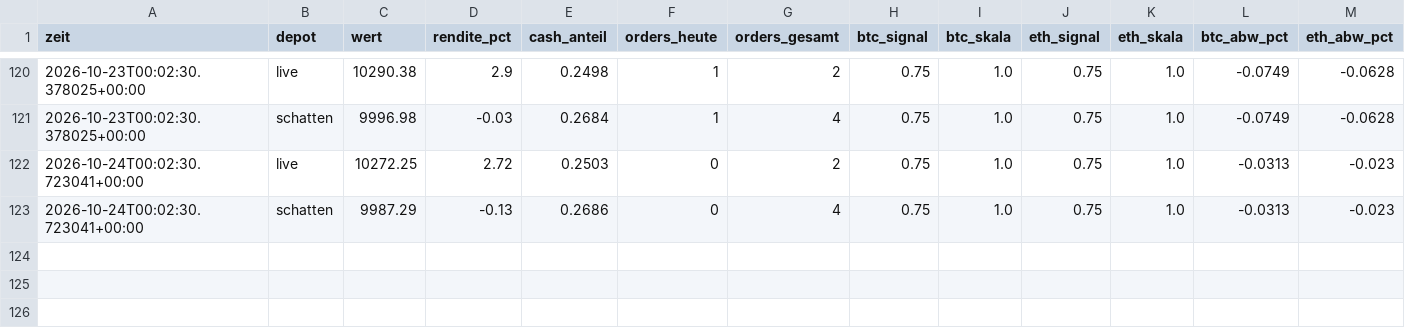
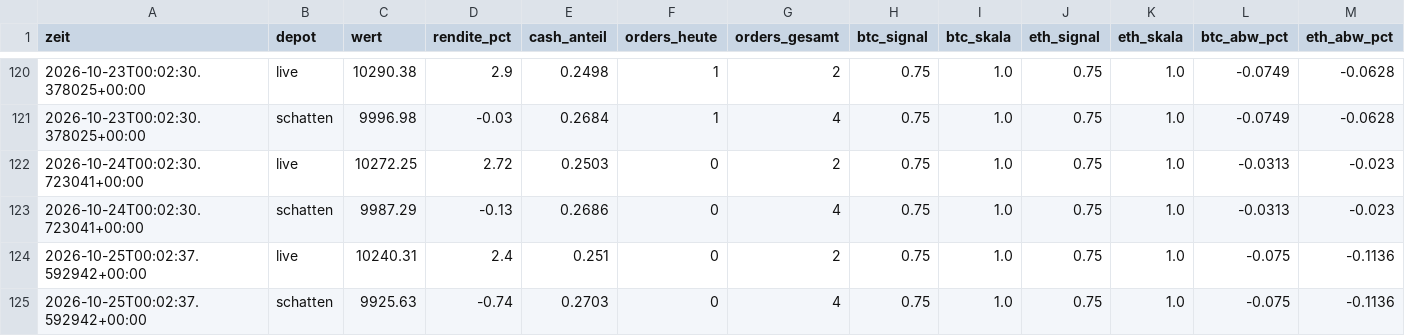
Before and after one commit to benjamindanek45-hub/ethtrading-papertrading, a CSV file: daten/verlauf.csv, drawn as a sheet; only a part is shown, gaps mark what is left out; the diff names each change by its address in the sheet, - before the commit and + after, or states it on an @@ line.

```diff
--- a/daten/verlauf.csv
+++ b/daten/verlauf.csv
+row 124: 2026-10-25T00:02:37.592942+00:00 | live | 10240.31 | 2.4 | 0.251 | 0 | 2 | 0.75 | 1.0 | 0.75 | 1.0 | -0.075 | -0.1136
+row 125: 2026-10-25T00:02:37.592942+00:00 | schatten | 9925.63 | -0.74 | 0.2703 | 0 | 4 | 0.75 | 1.0 | 0.75 | 1.0 | -0.075 | -0.1136
```
Also changed, not shown: 3 other files.
